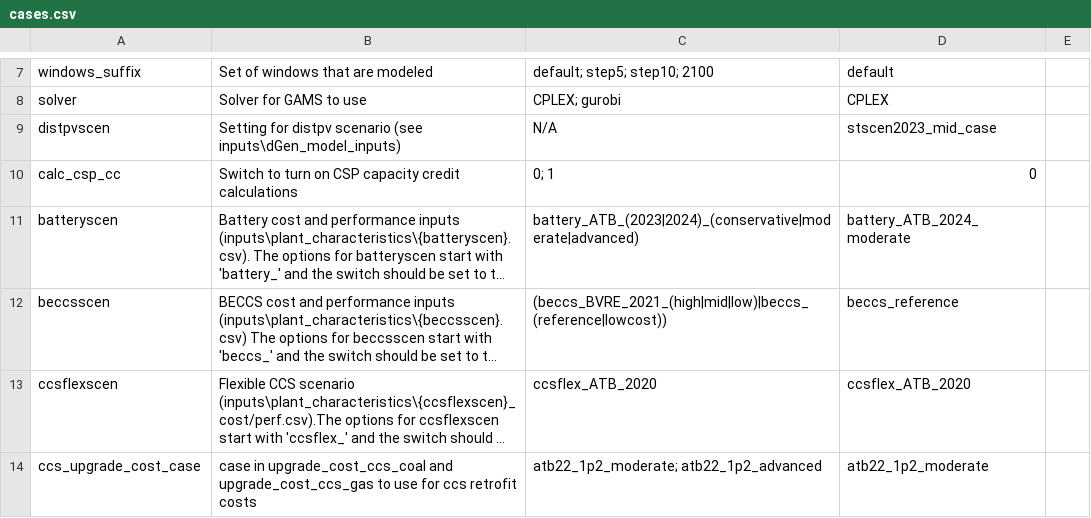
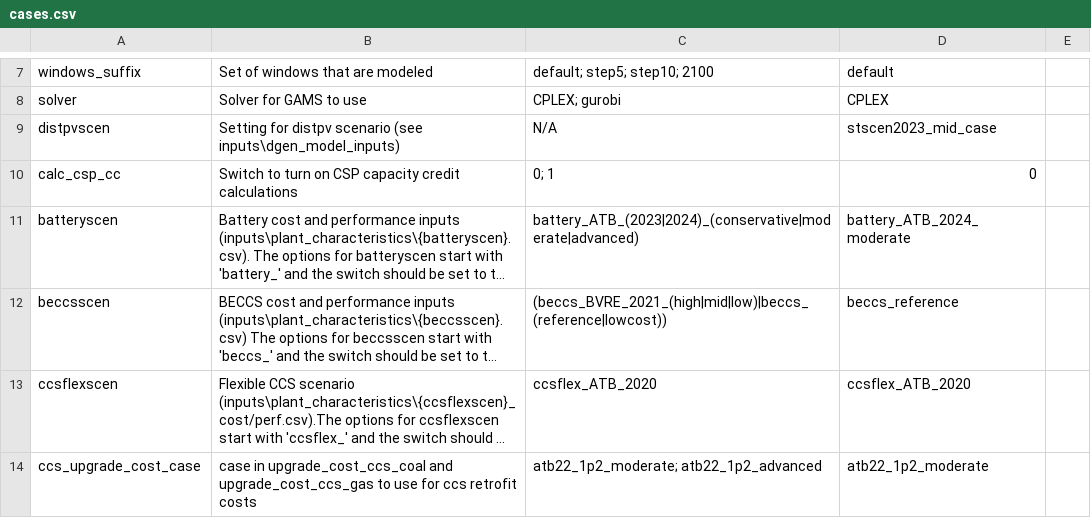
Before and after one commit to NREL/ReEDS-2.0, a CSV file: cases.csv, drawn as a sheet; only a part is shown, gaps mark what is left out; long unchanged cells end in ….

Commit message:
Lowercase all references to dgen_model_inputs

```diff
--- a/cases.csv
+++ b/cases.csv
@@ -8,3 +8,3 @@ windows_suffix,Set of windows that are modeled,default; step5; step10; 2100,defa
 solver,Solver for GAMS to use,CPLEX; gurobi,CPLEX,
-distpvscen,Setting for distpv scenario (see inputs\dGen_model_inputs),N/A,stscen2023_mid_case,
+distpvscen,Setting for distpv scenario (see inputs\dgen_model_inputs),N/A,stscen2023_mid_case,
 calc_csp_cc,Switch to turn on CSP capacity credit calculations,0; 1,0,
```
Also changed, not shown: sources.csv, 1 other file.
